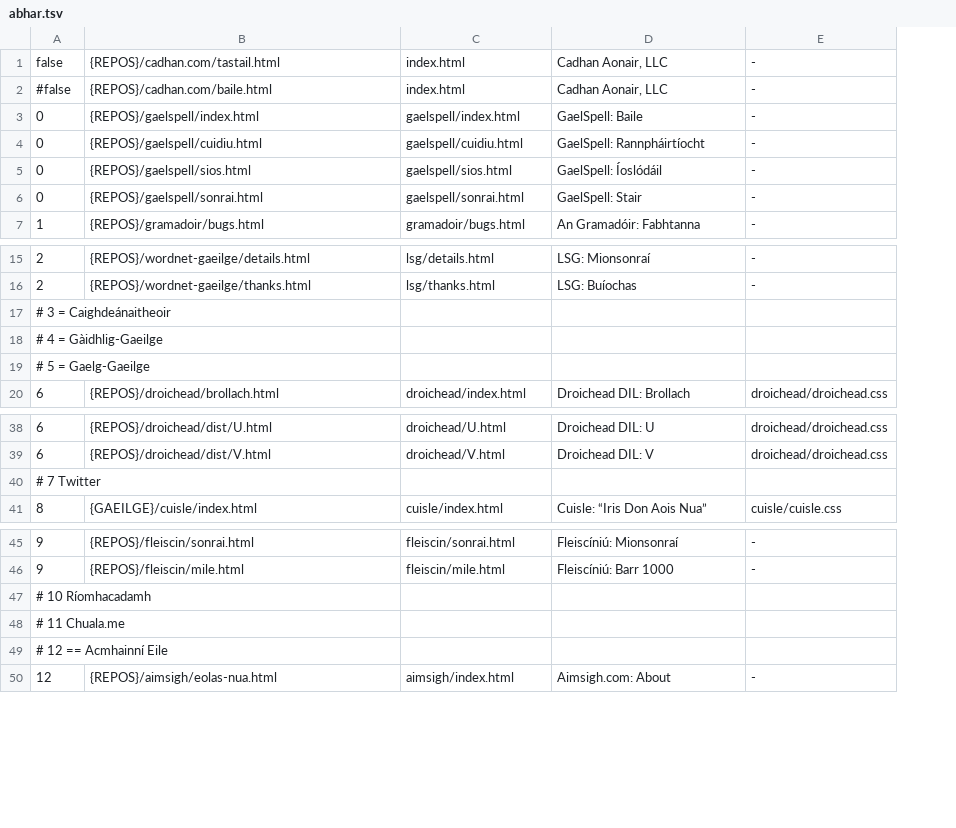
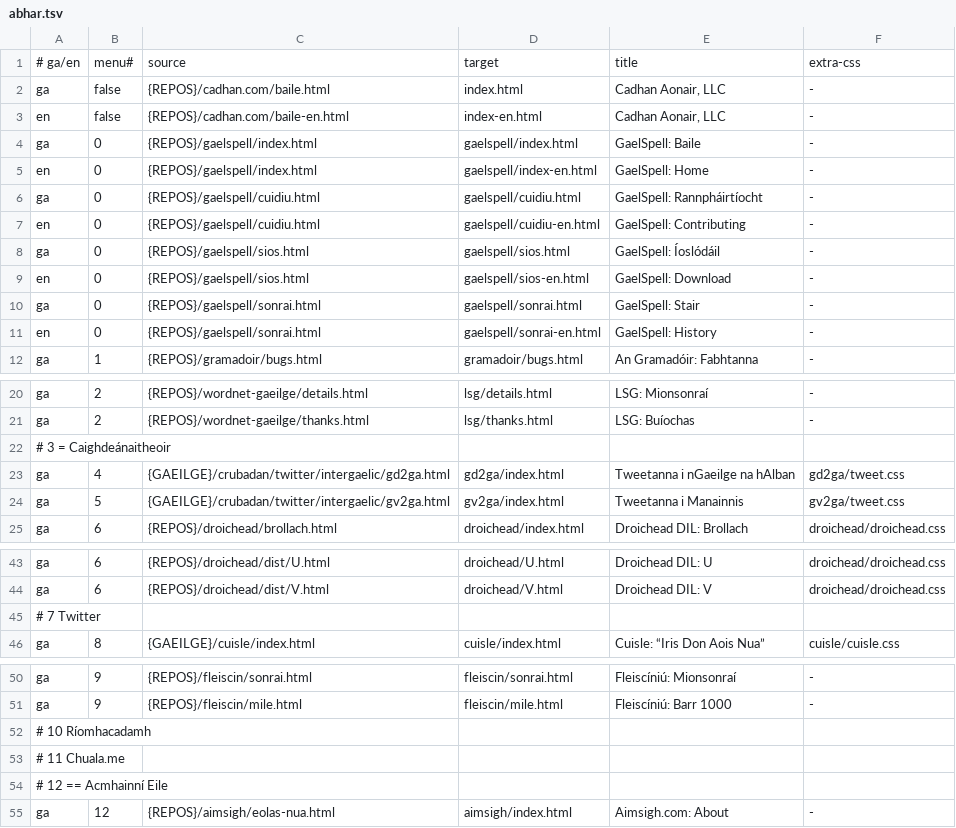
Before and after one commit to kscanne/cadhan.com, a TSV file: abhar.tsv, drawn as a sheet; only a part is shown, gaps mark what is left out; removed rows and columns are numbered as before the commit, all else as after; the diff names each change by its address in the sheet, - before the commit and + after, or states it on an @@ line.

Commit message:
update build scripts and abhar to deal with bilingual site

```diff
--- a/abhar.tsv
+++ b/abhar.tsv
+column A, rows 2-4: ga | en | ga; row 6: ga; row 8: ga; row 10: ga; row 12: ga; rows 20-22: ga | ga | # 3 = Caighdeánaitheoir; row 25: ga; rows 43-46: ga | ga | # 7 Twitter | ga; rows 50-55: ga | ga | # 10 Ríomhacadamh | # 11 Chuala.me | # 12 == Acmhainní Eile | ga
+row 1: # ga/en | menu# | source | target | title | extra-css
-C2: {REPOS}/cadhan.com/tastail.html
+C2: {REPOS}/cadhan.com/baile.html
-B3: #false
+B3: false
-C3: {REPOS}/cadhan.com/baile.html
+C3: {REPOS}/cadhan.com/baile-en.html
-D3: index.html
+D3: index-en.html
+row 5: en | 0 | {REPOS}/gaelspell/index.html | gaelspell/index-en.html | GaelSpell: Home | -
+row 7: en | 0 | {REPOS}/gaelspell/cuidiu.html | gaelspell/cuidiu-en.html | GaelSpell: Contributing | -
+row 9: en | 0 | {REPOS}/gaelspell/sios.html | gaelspell/sios-en.html | GaelSpell: Download | -
+row 11: en | 0 | {REPOS}/gaelspell/sonrai.html | gaelspell/sonrai-en.html | GaelSpell: History | -
-B22: # 3 = Caighdeánaitheoir
+B22: (empty)
-row 18: # 4 = Gàidhlig-Gaeilge
-row 19: # 5 = Gaelg-Gaeilge
+row 23: ga | 4 | {GAEILGE}/crubadan/twitter/intergaelic/gd2ga.html | gd2ga/index.html | Tweetanna i nGaeilge na hAlban | gd2ga/tweet.css
+row 24: ga | 5 | {GAEILGE}/crubadan/twitter/intergaelic/gv2ga.html | gv2ga/index.html | Tweetanna i Manainnis | gv2ga/tweet.css
-B45: # 7 Twitter
+B45: (empty)
-B52: # 10 Ríomhacadamh
+B52: (empty)
-B53: # 11 Chuala.me
+B53: (empty)
-B54: # 12 == Acmhainní Eile
+B54: (empty)
```
Also changed, not shown: 2 other files.
